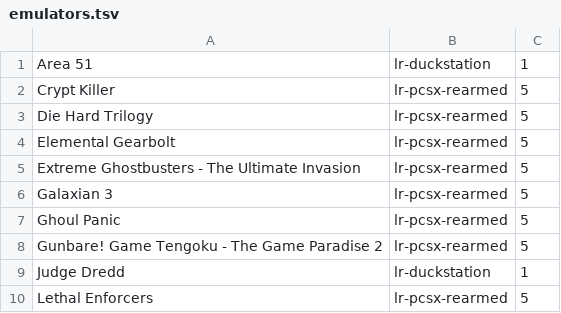
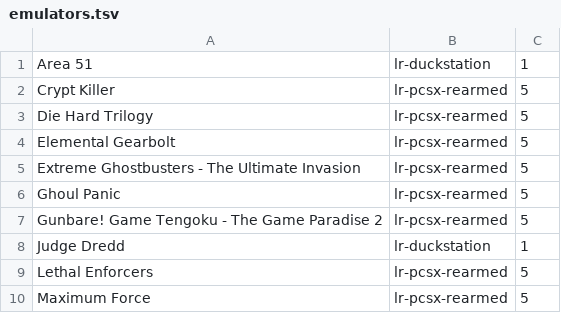
Before and after one commit to Retro-Devils/retrokit, a TSV file: config/systems/psx/emulators.tsv, drawn as a sheet; only a part is shown; the shorter side is filled out with more unchanged rows.

```diff
--- a/config/systems/psx/emulators.tsv
+++ b/config/systems/psx/emulators.tsv
@@ -5,3 +5,2 @@ Elemental Gearbolt	lr-pcsx-rearmed	5
 Extreme Ghostbusters - The Ultimate Invasion	lr-pcsx-rearmed	5
-Galaxian 3	lr-pcsx-rearmed	5
 Ghoul Panic	lr-pcsx-rearmed	5
```
Also changed, not shown: 5 other files.
